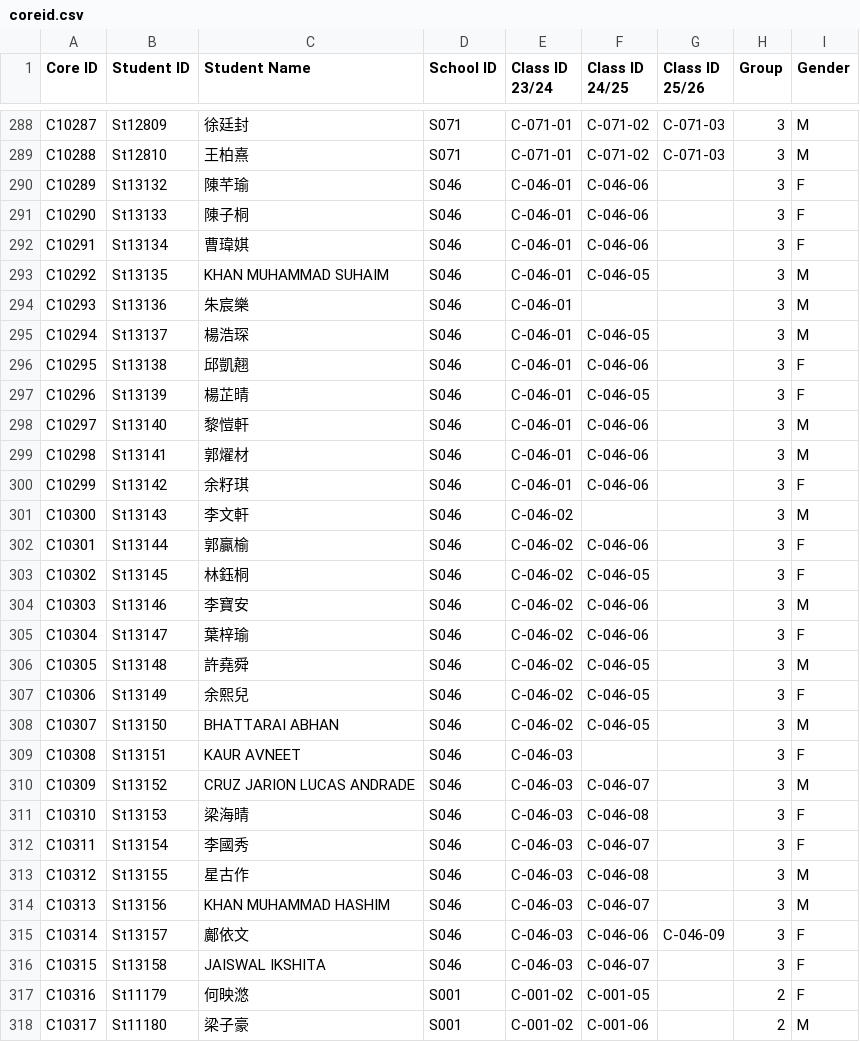
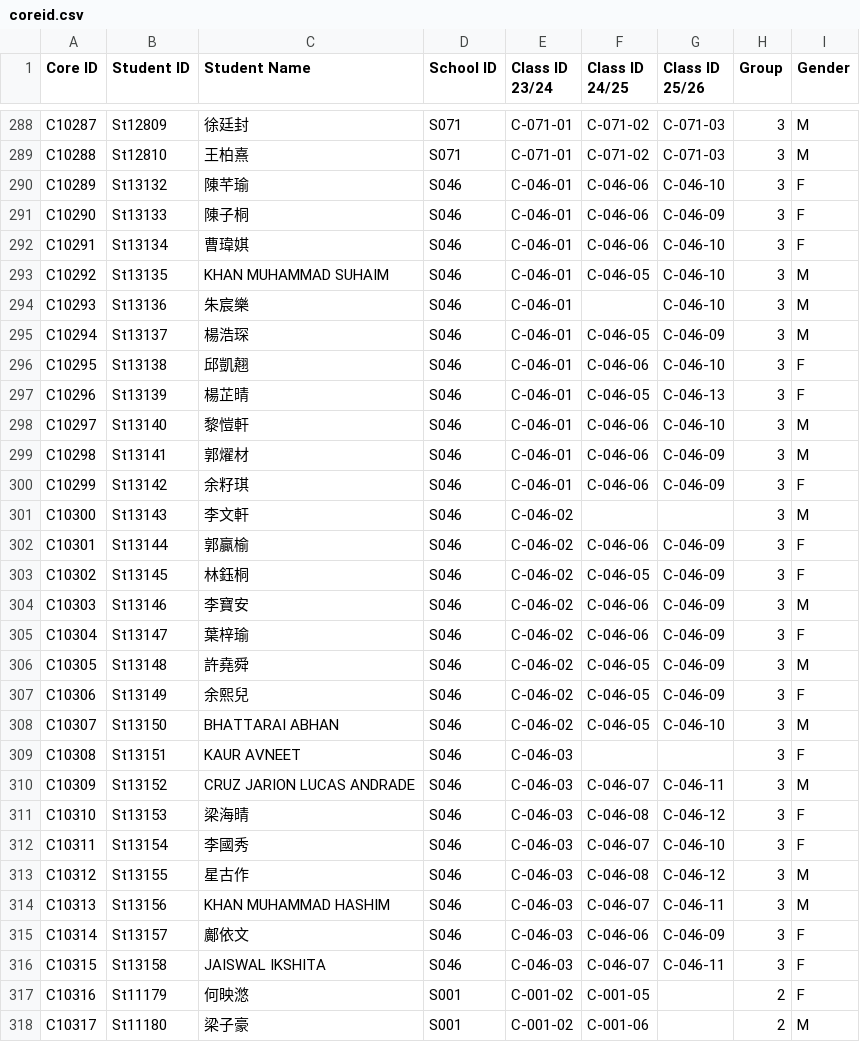
Before and after one commit to herman925/4Set-Server, a CSV file: assets/coreid.csv, drawn as a sheet; only a part is shown, gaps mark what is left out; the diff covers the shown part only.

```diff
--- a/assets/coreid.csv
+++ b/assets/coreid.csv
@@ -289,29 +289,29 @@ C10287,St12809,徐廷封,S071,C-071-01,C-071-02,C-071-03,3,M
 C10288,St12810,王柏熹,S071,C-071-01,C-071-02,C-071-03,3,M
-C10289,St13132,陳芊瑜,S046,C-046-01,C-046-06,,3,F
-C10290,St13133,陳子桐,S046,C-046-01,C-046-06,,3,F
-C10291,St13134,曹瑋娸,S046,C-046-01,C-046-06,,3,F
-C10292,St13135,KHAN MUHAMMAD SUHAIM,S046,C-046-01,C-046-05,,3,M
-C10293,St13136,朱宸樂,S046,C-046-01,,,3,M
-C10294,St13137,楊浩琛,S046,C-046-01,C-046-05,,3,M
-C10295,St13138,邱凱翹,S046,C-046-01,C-046-06,,3,F
-C10296,St13139,楊芷晴,S046,C-046-01,C-046-05,,3,F
-C10297,St13140,黎愷軒,S046,C-046-01,C-046-06,,3,M
-C10298,St13141,郭燿材,S046,C-046-01,C-046-06,,3,M
-C10299,St13142,余籽琪,S046,C-046-01,C-046-06,,3,F
+C10289,St13132,陳芊瑜,S046,C-046-01,C-046-06,C-046-10,3,F
+C10290,St13133,陳子桐,S046,C-046-01,C-046-06,C-046-09,3,F
+C10291,St13134,曹瑋娸,S046,C-046-01,C-046-06,C-046-10,3,F
+C10292,St13135,KHAN MUHAMMAD SUHAIM,S046,C-046-01,C-046-05,C-046-10,3,M
+C10293,St13136,朱宸樂,S046,C-046-01,,C-046-10,3,M
+C10294,St13137,楊浩琛,S046,C-046-01,C-046-05,C-046-09,3,M
+C10295,St13138,邱凱翹,S046,C-046-01,C-046-06,C-046-10,3,F
+C10296,St13139,楊芷晴,S046,C-046-01,C-046-05,C-046-13,3,F
+C10297,St13140,黎愷軒,S046,C-046-01,C-046-06,C-046-10,3,M
+C10298,St13141,郭燿材,S046,C-046-01,C-046-06,C-046-09,3,M
+C10299,St13142,余籽琪,S046,C-046-01,C-046-06,C-046-09,3,F
 C10300,St13143,李文軒,S046,C-046-02,,,3,M
-C10301,St13144,郭贏榆,S046,C-046-02,C-046-06,,3,F
-C10302,St13145,林鈺桐,S046,C-046-02,C-046-05,,3,F
-C10303,St13146,李寶安,S046,C-046-02,C-046-06,,3,M
-C10304,St13147,葉梓瑜,S046,C-046-02,C-046-06,,3,F
-C10305,St13148,許堯舜,S046,C-046-02,C-046-05,,3,M
-C10306,St13149,余熙兒,S046,C-046-02,C-046-05,,3,F
-C10307,St13150,BHATTARAI ABHAN,S046,C-046-02,C-046-05,,3,M
+C10301,St13144,郭贏榆,S046,C-046-02,C-046-06,C-046-09,3,F
+C10302,St13145,林鈺桐,S046,C-046-02,C-046-05,C-046-09,3,F
+C10303,St13146,李寶安,S046,C-046-02,C-046-06,C-046-09,3,M
+C10304,St13147,葉梓瑜,S046,C-046-02,C-046-06,C-046-09,3,F
+C10305,St13148,許堯舜,S046,C-046-02,C-046-05,C-046-09,3,M
+C10306,St13149,余熙兒,S046,C-046-02,C-046-05,C-046-09,3,F
+C10307,St13150,BHATTARAI ABHAN,S046,C-046-02,C-046-05,C-046-10,3,M
 C10308,St13151,KAUR AVNEET,S046,C-046-03,,,3,F
-C10309,St13152,CRUZ JARION LUCAS ANDRADE,S046,C-046-03,C-046-07,,3,M
-C10310,St13153,梁海晴,S046,C-046-03,C-046-08,,3,F
-C10311,St13154,李國秀,S046,C-046-03,C-046-07,,3,F
-C10312,St13155,星古作,S046,C-046-03,C-046-08,,3,M
-C10313,St13156,KHAN MUHAMMAD HASHIM,S046,C-046-03,C-046-07,,3,M
+C10309,St13152,CRUZ JARION LUCAS ANDRADE,S046,C-046-03,C-046-07,C-046-11,3,M
+C10310,St13153,梁海晴,S046,C-046-03,C-046-08,C-046-12,3,F
+C10311,St13154,李國秀,S046,C-046-03,C-046-07,C-046-10,3,F
+C10312,St13155,星古作,S046,C-046-03,C-046-08,C-046-12,3,M
+C10313,St13156,KHAN MUHAMMAD HASHIM,S046,C-046-03,C-046-07,C-046-11,3,M
 C10314,St13157,鄺依文,S046,C-046-03,C-046-06,C-046-09,3,F
-C10315,St13158,JAISWAL IKSHITA,S046,C-046-03,C-046-07,,3,F
+C10315,St13158,JAISWAL IKSHITA,S046,C-046-03,C-046-07,C-046-11,3,F
 C10316,St11179,何映滺,S001,C-001-02,C-001-05,,2,F
```
Also changed, not shown: 79 edited cells elsewhere in this file, assets/classid.csv, 3 other files.
